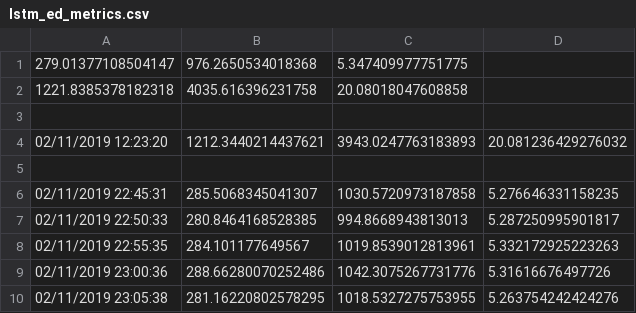
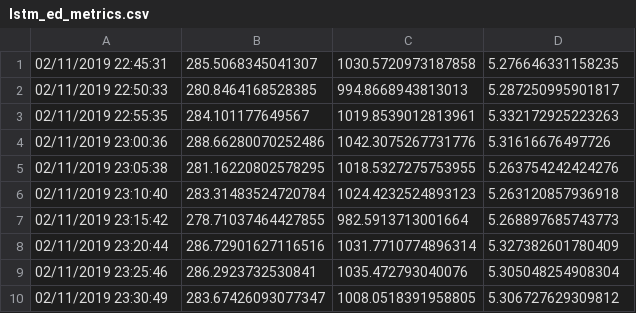
Before and after one commit to netivs/SmartGrid, a CSV file: log/lstm_ed/ed_168_24_64-64_1024_0.5/lstm_ed_metrics.csv, drawn as a sheet; only a part is shown; the shorter side is filled out with more unchanged rows; the diff names each change by its address in the sheet, - before the commit and + after, or states it on an @@ line.

```diff
--- a/log/lstm_ed/ed_168_24_64-64_1024_0.5/lstm_ed_metrics.csv
+++ b/log/lstm_ed/ed_168_24_64-64_1024_0.5/lstm_ed_metrics.csv
-row 1: 279.01377108504147 | 976.2650534018368 | 5.347409977751775
-row 2: 1221.8385378182318 | 4035.616396231758 | 20.08018047608858
-row 3: (empty)
-row 4: 02/11/2019 12:23:20 | 1212.3440214437621 | 3943.0247763183893 | 20.081236429276032
-row 5: (empty)
```
Also changed, not shown: log/lstm_ed/ed_168_168_64-64_1024_0.5/lstm_ed_metrics.csv, log/lstm_ed/ed_168_168_64-64_1024_0.8/lstm_ed_metrics.csv, 2 other files.
